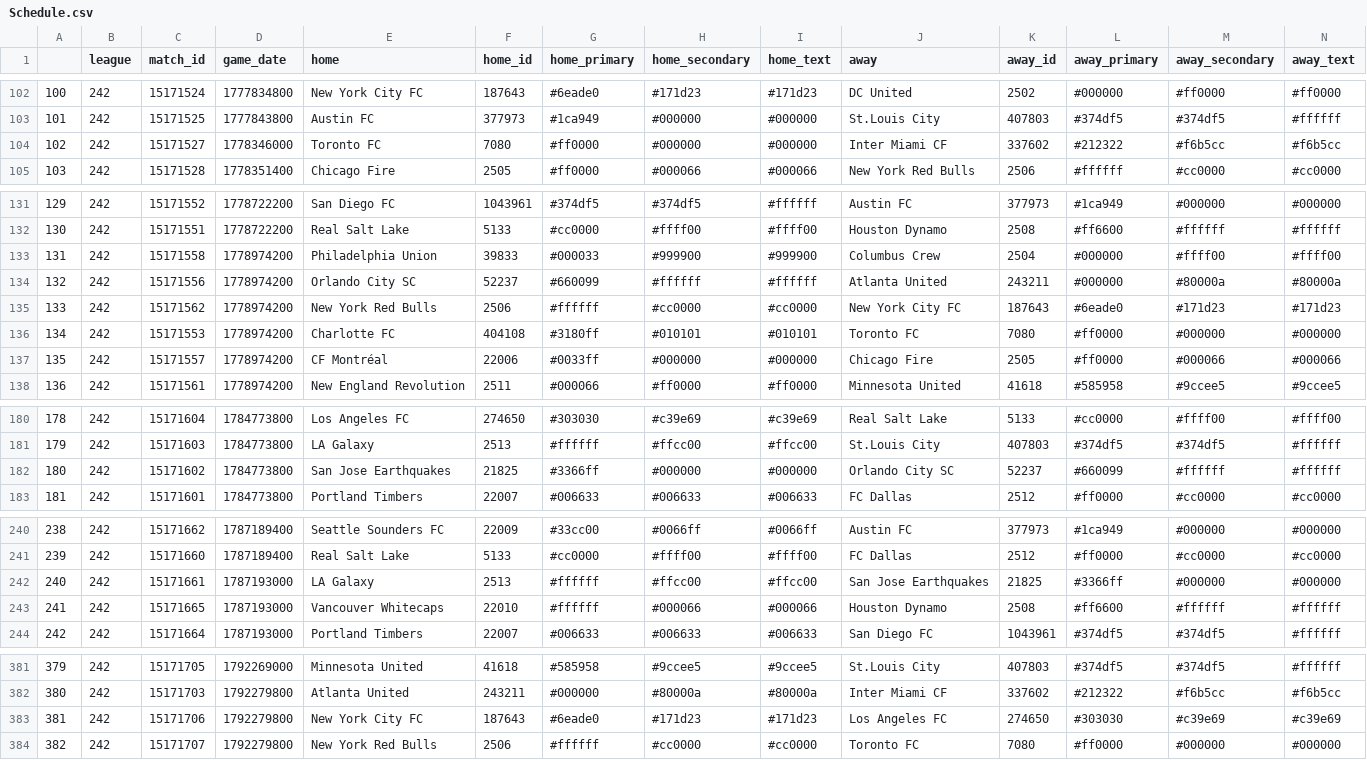
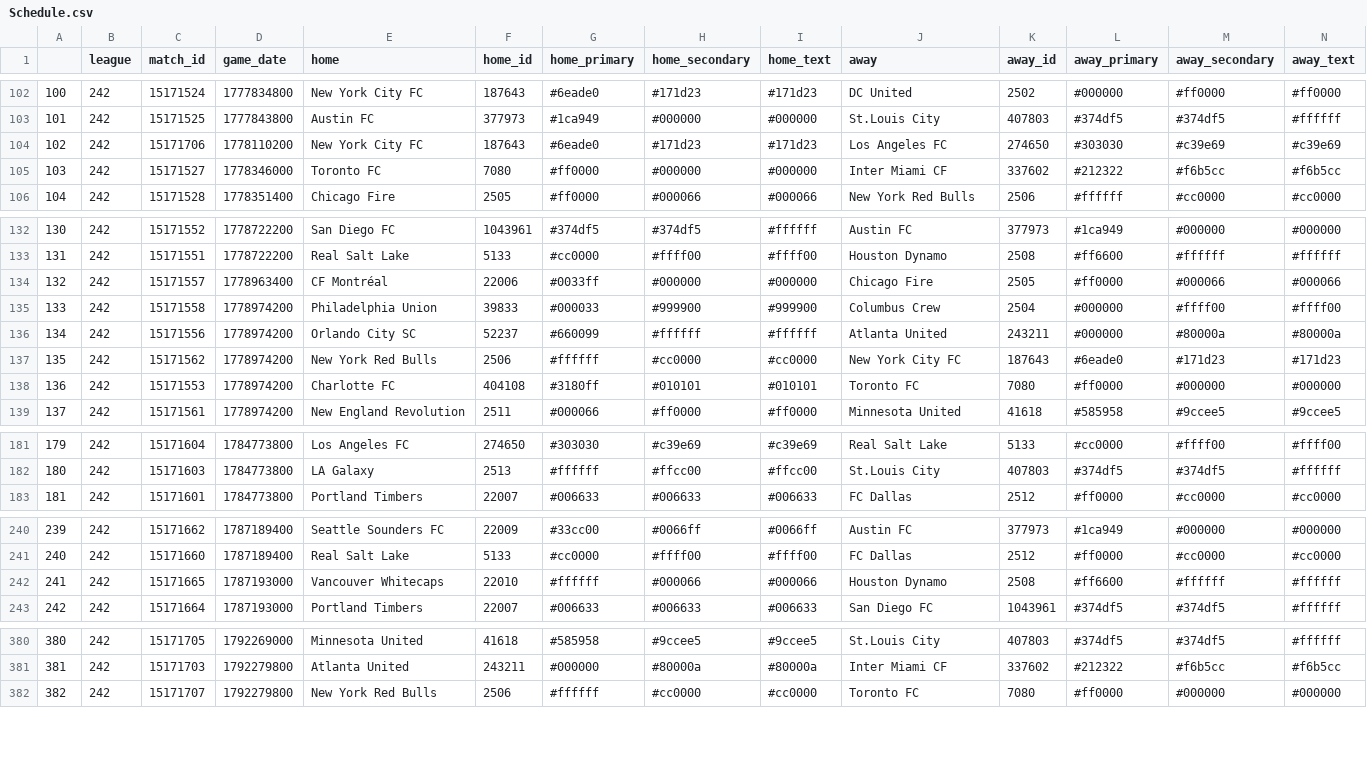
Before and after one commit to ajrb93/mls_analytics_app, a CSV file: data/Schedule.csv, drawn as a sheet; only a part is shown, gaps mark what is left out; removed rows and columns are numbered as before the commit, all else as after; rows hold the shown columns only; the diff names each change by its address in the sheet, - before the commit and + after, or states it on an @@ line.

```diff
--- a/data/Schedule.csv
+++ b/data/Schedule.csv
+row 104: 102 | 242 | 15171706 | 1778110200 | New York City FC | 187643 | #6eade0 | #171d23 | #171d23 | Los Angeles FC | 274650 | #303030 | #c39e69 | #c39e69
@@ column A renumbered between rows 105 and 381 @@
+row 134: 132 | 242 | 15171557 | 1778963400 | CF Montréal | 22006 | #0033ff | #000000 | #000000 | Chicago Fire | 2505 | #ff0000 | #000066 | #000066
-row 137: 135 | 242 | 15171557 | 1778974200 | CF Montréal | 22006 | #0033ff | #000000 | #000000 | Chicago Fire | 2505 | #ff0000 | #000066 | #000066
-row 182: 180 | 242 | 15171602 | 1784773800 | San Jose Earthquakes | 21825 | #3366ff | #000000 | #000000 | Orlando City SC | 52237 | #660099 | #ffffff | #ffffff
-row 242: 240 | 242 | 15171661 | 1787193000 | LA Galaxy | 2513 | #ffffff | #ffcc00 | #ffcc00 | San Jose Earthquakes | 21825 | #3366ff | #000000 | #000000
-row 383: 381 | 242 | 15171706 | 1792279800 | New York City FC | 187643 | #6eade0 | #171d23 | #171d23 | Los Angeles FC | 274650 | #303030 | #c39e69 | #c39e69
```
Also changed, not shown: 2 other files.
